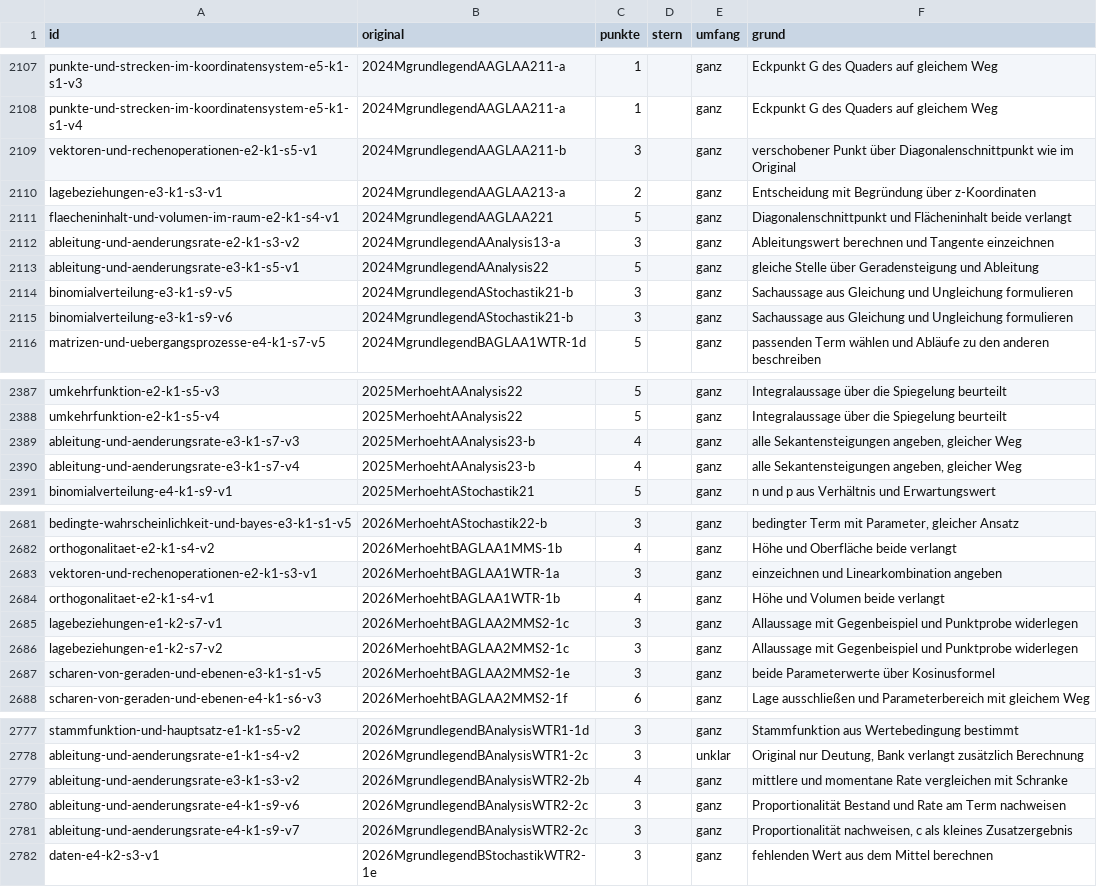
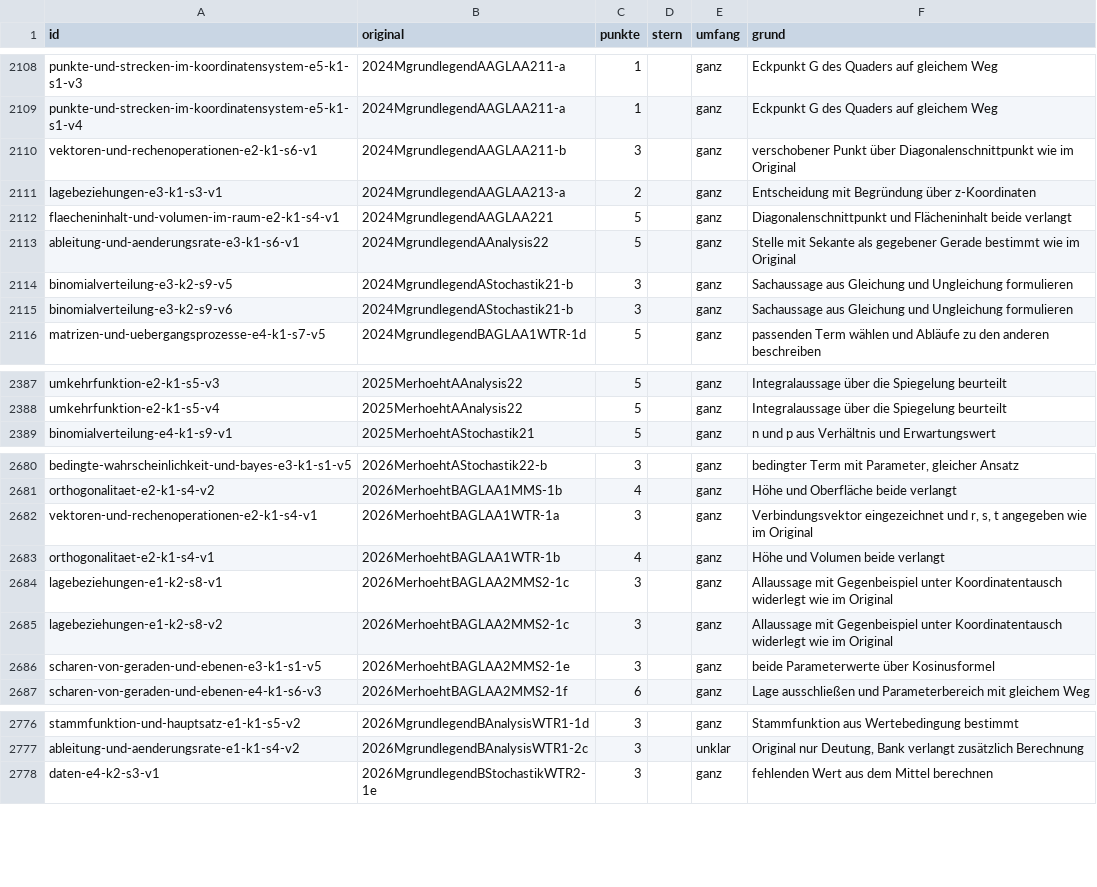
Before and after one commit to hz-0801/aufgabenbank, a CSV file: bank/_punkte.csv, drawn as a sheet; only a part is shown, gaps mark what is left out; the diff covers the shown part only.

```diff
--- a/bank/_punkte.csv
+++ b/bank/_punkte.csv
@@ -2108,9 +2109,8 @@ punkte-und-strecken-im-koordinatensystem-e5-k1-s1-v3;2024MgrundlegendAAGLAA211-a
 punkte-und-strecken-im-koordinatensystem-e5-k1-s1-v4;2024MgrundlegendAAGLAA211-a;1;;ganz;Eckpunkt G des Quaders auf gleichem Weg
-vektoren-und-rechenoperationen-e2-k1-s5-v1;2024MgrundlegendAAGLAA211-b;3;;ganz;verschobener Punkt über Diagonalenschnittpunkt wie im Original
+vektoren-und-rechenoperationen-e2-k1-s6-v1;2024MgrundlegendAAGLAA211-b;3;;ganz;verschobener Punkt über Diagonalenschnittpunkt wie im Original
 lagebeziehungen-e3-k1-s3-v1;2024MgrundlegendAAGLAA213-a;2;;ganz;Entscheidung mit Begründung über z-Koordinaten
 flaecheninhalt-und-volumen-im-raum-e2-k1-s4-v1;2024MgrundlegendAAGLAA221;5;;ganz;Diagonalenschnittpunkt und Flächeninhalt beide verlangt
-ableitung-und-aenderungsrate-e2-k1-s3-v2;2024MgrundlegendAAnalysis13-a;3;;ganz;Ableitungswert berechnen und Tangente einzeichnen
-ableitung-und-aenderungsrate-e3-k1-s5-v1;2024MgrundlegendAAnalysis22;5;;ganz;gleiche Stelle über Geradensteigung und Ableitung
-binomialverteilung-e3-k1-s9-v5;2024MgrundlegendAStochastik21-b;3;;ganz;Sachaussage aus Gleichung und Ungleichung formulieren
-binomialverteilung-e3-k1-s9-v6;2024MgrundlegendAStochastik21-b;3;;ganz;Sachaussage aus Gleichung und Ungleichung formulieren
+ableitung-und-aenderungsrate-e3-k1-s6-v1;2024MgrundlegendAAnalysis22;5;;ganz;Stelle mit Sekante als gegebener Gerade bestimmt wie im Original
+binomialverteilung-e3-k2-s9-v5;2024MgrundlegendAStochastik21-b;3;;ganz;Sachaussage aus Gleichung und Ungleichung formulieren
+binomialverteilung-e3-k2-s9-v6;2024MgrundlegendAStochastik21-b;3;;ganz;Sachaussage aus Gleichung und Ungleichung formulieren
 matrizen-und-uebergangsprozesse-e4-k1-s7-v5;2024MgrundlegendBAGLAA1WTR-1d;5;;ganz;passenden Term wählen und Abläufe zu den anderen beschreiben
@@ -2388,4 +2388,2 @@ umkehrfunktion-e2-k1-s5-v3;2025MerhoehtAAnalysis22;5;;ganz;Integralaussage über
 umkehrfunktion-e2-k1-s5-v4;2025MerhoehtAAnalysis22;5;;ganz;Integralaussage über die Spiegelung beurteilt
-ableitung-und-aenderungsrate-e3-k1-s7-v3;2025MerhoehtAAnalysis23-b;4;;ganz;alle Sekantensteigungen angeben, gleicher Weg
-ableitung-und-aenderungsrate-e3-k1-s7-v4;2025MerhoehtAAnalysis23-b;4;;ganz;alle Sekantensteigungen angeben, gleicher Weg
 binomialverteilung-e4-k1-s9-v1;2025MerhoehtAStochastik21;5;;ganz;n und p aus Verhältnis und Erwartungswert
@@ -2682,6 +2681,6 @@ bedingte-wahrscheinlichkeit-und-bayes-e3-k1-s1-v5;2026MerhoehtAStochastik22-b;3;
 orthogonalitaet-e2-k1-s4-v2;2026MerhoehtBAGLAA1MMS-1b;4;;ganz;Höhe und Oberfläche beide verlangt
-vektoren-und-rechenoperationen-e2-k1-s3-v1;2026MerhoehtBAGLAA1WTR-1a;3;;ganz;einzeichnen und Linearkombination angeben
+vektoren-und-rechenoperationen-e2-k1-s4-v1;2026MerhoehtBAGLAA1WTR-1a;3;;ganz;Verbindungsvektor eingezeichnet und r, s, t angegeben wie im Original
 orthogonalitaet-e2-k1-s4-v1;2026MerhoehtBAGLAA1WTR-1b;4;;ganz;Höhe und Volumen beide verlangt
-lagebeziehungen-e1-k2-s7-v1;2026MerhoehtBAGLAA2MMS2-1c;3;;ganz;Allaussage mit Gegenbeispiel und Punktprobe widerlegen
-lagebeziehungen-e1-k2-s7-v2;2026MerhoehtBAGLAA2MMS2-1c;3;;ganz;Allaussage mit Gegenbeispiel und Punktprobe widerlegen
+lagebeziehungen-e1-k2-s8-v1;2026MerhoehtBAGLAA2MMS2-1c;3;;ganz;Allaussage mit Gegenbeispiel unter Koordinatentausch widerlegt wie im Original
+lagebeziehungen-e1-k2-s8-v2;2026MerhoehtBAGLAA2MMS2-1c;3;;ganz;Allaussage mit Gegenbeispiel unter Koordinatentausch widerlegt wie im Original
 scharen-von-geraden-und-ebenen-e3-k1-s1-v5;2026MerhoehtBAGLAA2MMS2-1e;3;;ganz;beide Parameterwerte über Kosinusformel
@@ -2778,5 +2777,2 @@ stammfunktion-und-hauptsatz-e1-k1-s5-v2;2026MgrundlegendBAnalysisWTR1-1d;3;;ganz
 ableitung-und-aenderungsrate-e1-k1-s4-v2;2026MgrundlegendBAnalysisWTR1-2c;3;;unklar;Original nur Deutung, Bank verlangt zusätzlich Berechnung
-ableitung-und-aenderungsrate-e3-k1-s3-v2;2026MgrundlegendBAnalysisWTR2-2b;4;;ganz;mittlere und momentane Rate vergleichen mit Schranke
-ableitung-und-aenderungsrate-e4-k1-s9-v6;2026MgrundlegendBAnalysisWTR2-2c;3;;ganz;Proportionalität Bestand und Rate am Term nachweisen
-ableitung-und-aenderungsrate-e4-k1-s9-v7;2026MgrundlegendBAnalysisWTR2-2c;3;;ganz;Proportionalität nachweisen, c als kleines Zusatzergebnis
 daten-e4-k2-s3-v1;2026MgrundlegendBStochastikWTR2-1e;3;;ganz;fehlenden Wert aus dem Mittel berechnen
```
Also changed, not shown: 4 added rows, 2 removed rows and 87 edited cells elsewhere in this file.
